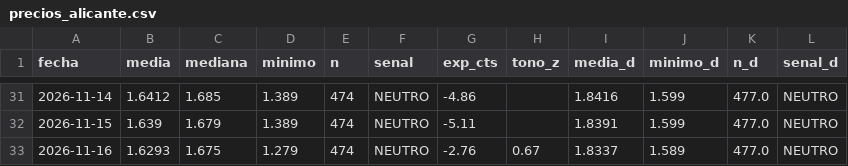
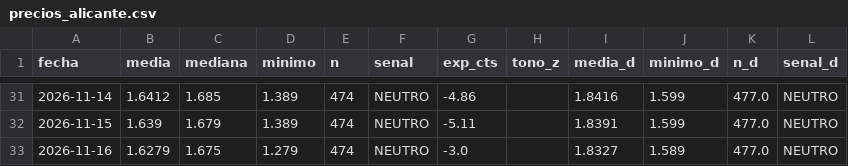
Before and after one commit to luismirallesm/gasoline_alert, a CSV file: data/precios_alicante.csv, drawn as a sheet; only a part is shown, gaps mark what is left out.

```diff
--- a/data/precios_alicante.csv
+++ b/data/precios_alicante.csv
@@ -32,2 +32,2 @@ fecha,media,mediana,minimo,n,senal,exp_cts,tono_z,media_d,minimo_d,n_d,senal_d
 2026-11-15,1.639,1.679,1.389,474,NEUTRO,-5.11,,1.8391,1.599,477.0,NEUTRO
-2026-11-16,1.6293,1.675,1.279,474,NEUTRO,-2.76,0.67,1.8337,1.589,477.0,NEUTRO
+2026-11-16,1.6279,1.675,1.279,474,NEUTRO,-3.0,,1.8327,1.589,477.0,NEUTRO
```
Also changed, not shown: 2 other files.
